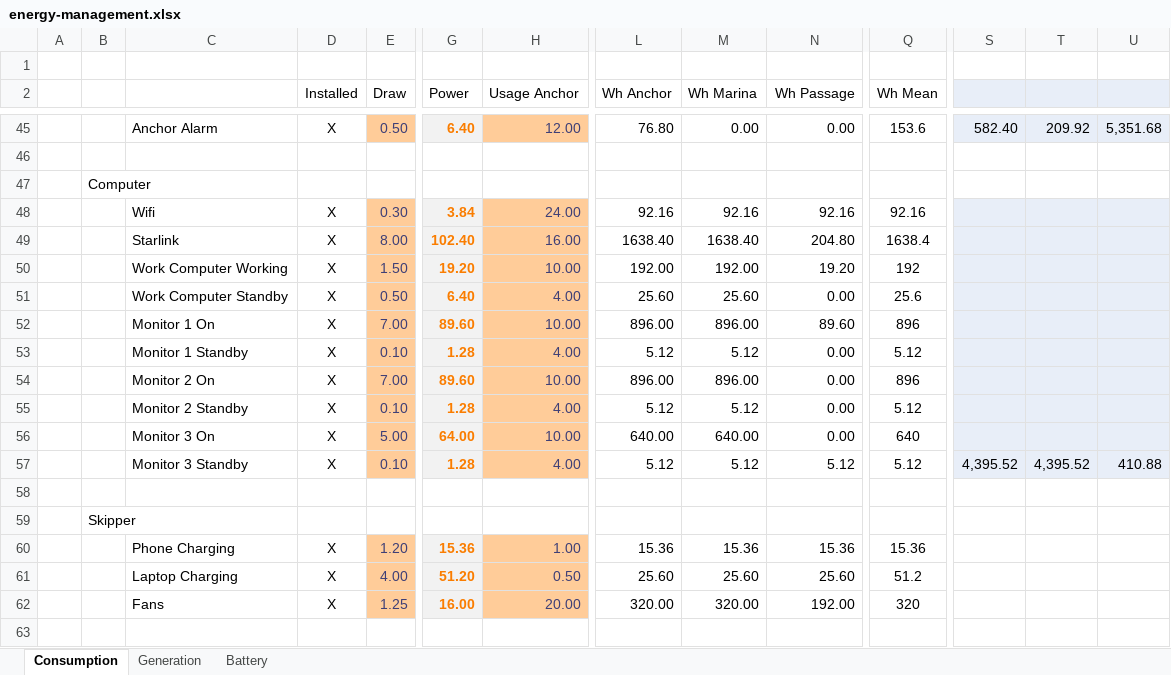
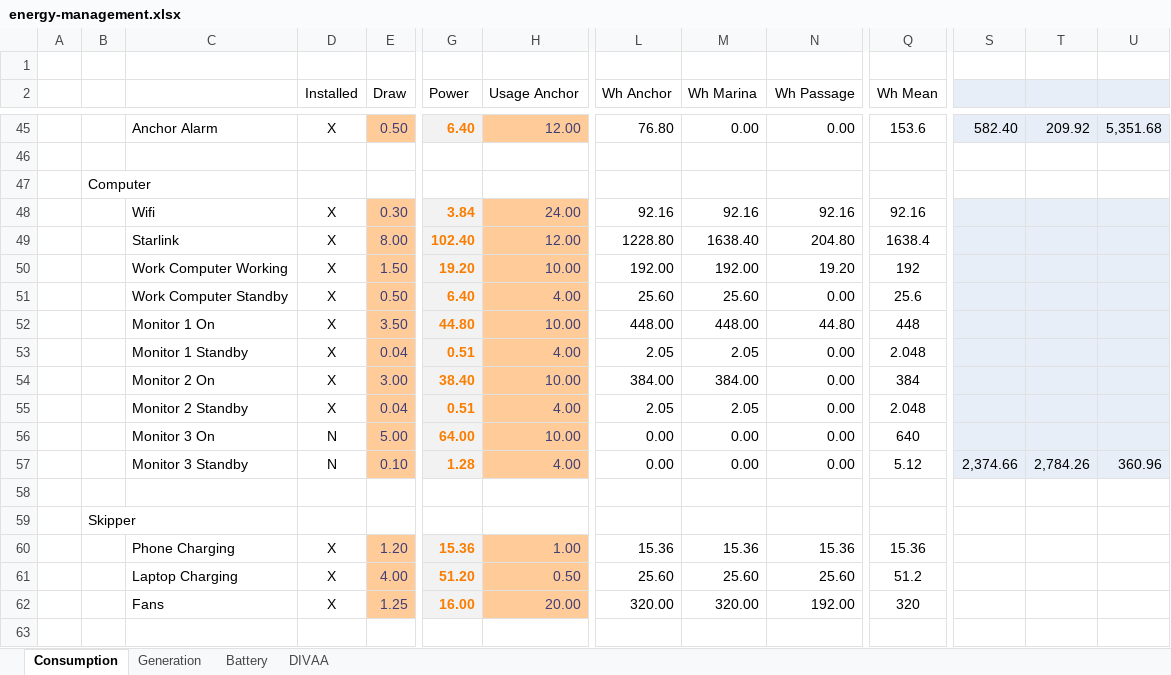
Before and after one commit to samarai-jk/sos, an Excel workbook: energy-management.xlsx, sheet Consumption, drawn as a sheet; only a part is shown, gaps mark what is left out; values as stored, in another font and other column widths than the file's, no borders; conditional formats not drawn; the diff covers the shown part only; the diff names each change by its address in the sheet, - before the commit and + after, or states it on an @@ line.

```diff
--- a/energy-management.xlsx (sheet Consumption)
+++ b/energy-management.xlsx (sheet Consumption)
+sheet tab: DIVAA
-H49 (Usage Anchor): 16.00
+H49 (Usage Anchor): 12.00
-L49 (Wh Anchor): 1638.40
+L49 (Wh Anchor): 1228.80
-E52 (Draw): 7.00
+E52 (Draw): 3.50
-G52 (Power): 89.60
+G52 (Power): 44.80
-L52 (Wh Anchor): 896.00
+L52 (Wh Anchor): 448.00
-M52 (Wh Marina): 896.00
+M52 (Wh Marina): 448.00
-N52 (Wh Passage): 89.60
+N52 (Wh Passage): 44.80
-Q52 (Wh Mean): 896
+Q52 (Wh Mean): 448
-E53 (Draw): 0.10
+E53 (Draw): 0.04
-G53 (Power): 1.28
+G53 (Power): 0.51
-L53 (Wh Anchor): 5.12
+L53 (Wh Anchor): 2.05
-M53 (Wh Marina): 5.12
+M53 (Wh Marina): 2.05
-Q53 (Wh Mean): 5.12
+Q53 (Wh Mean): 2.048
-E54 (Draw): 7.00
+E54 (Draw): 3.00
-G54 (Power): 89.60
+G54 (Power): 38.40
-L54 (Wh Anchor): 896.00
+L54 (Wh Anchor): 384.00
-M54 (Wh Marina): 896.00
+M54 (Wh Marina): 384.00
-Q54 (Wh Mean): 896
+Q54 (Wh Mean): 384
-E55 (Draw): 0.10
+E55 (Draw): 0.04
-G55 (Power): 1.28
+G55 (Power): 0.51
-L55 (Wh Anchor): 5.12
+L55 (Wh Anchor): 2.05
-M55 (Wh Marina): 5.12
+M55 (Wh Marina): 2.05
-Q55 (Wh Mean): 5.12
+Q55 (Wh Mean): 2.048
-D56:D57 (Installed): X
+D56:D57 (Installed): N
-L56 (Wh Anchor): 640.00
+L56 (Wh Anchor): 0.00
-M56 (Wh Marina): 640.00
+M56 (Wh Marina): 0.00
-L57 (Wh Anchor): 5.12
+L57 (Wh Anchor): 0.00
-M57 (Wh Marina): 5.12
+M57 (Wh Marina): 0.00
-N57 (Wh Passage): 5.12
+N57 (Wh Passage): 0.00
-S57: 4,395.52
+S57: 2,374.66
-T57: 4,395.52
+T57: 2,784.26
-U57: 410.88
+U57: 360.96
```
Also changed, not shown: 1 added row, 1 removed row and 8 edited cells elsewhere in this sheet, sheet Battery, sheet Generation, formulas that keep their value, assesment-template.xlsm.
